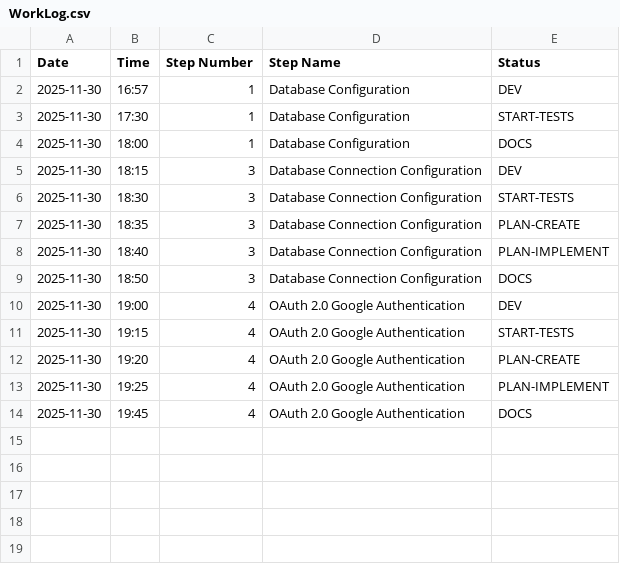
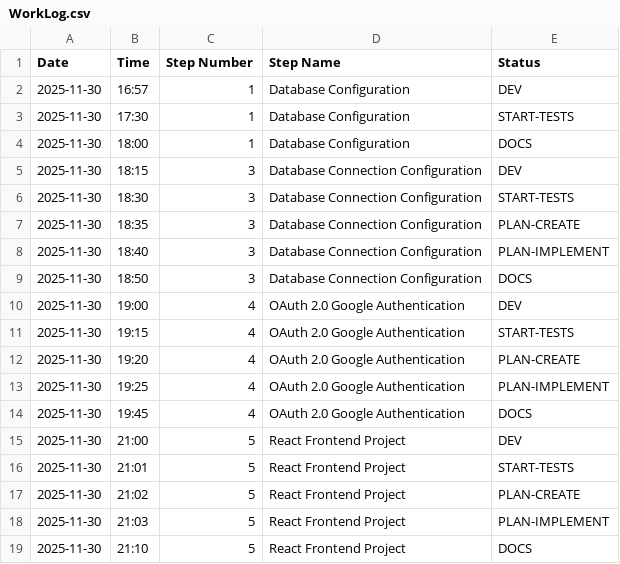
Before and after one commit to davesnyd/PhotoSort-V1, a CSV file: docs/WorkLog.csv, drawn as a sheet; the diff names each change by its address in the sheet, - before the commit and + after, or states it on an @@ line.

```diff
--- a/docs/WorkLog.csv
+++ b/docs/WorkLog.csv
+row 15: 2025-11-30 | 21:00 | 5 | React Frontend Project | DEV
+row 16: 2025-11-30 | 21:01 | 5 | React Frontend Project | START-TESTS
+row 17: 2025-11-30 | 21:02 | 5 | React Frontend Project | PLAN-CREATE
+row 18: 2025-11-30 | 21:03 | 5 | React Frontend Project | PLAN-IMPLEMENT
+row 19: 2025-11-30 | 21:10 | 5 | React Frontend Project | DOCS
```
Also changed, not shown: 33 other files.
